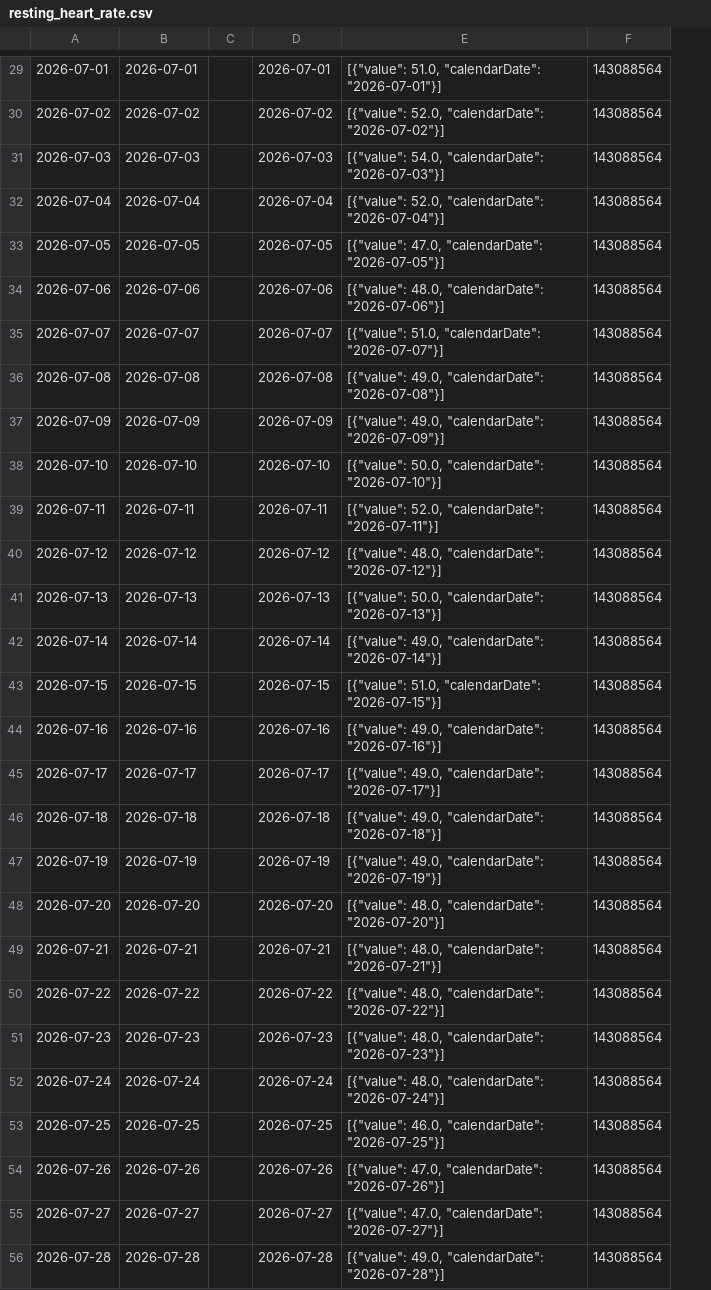
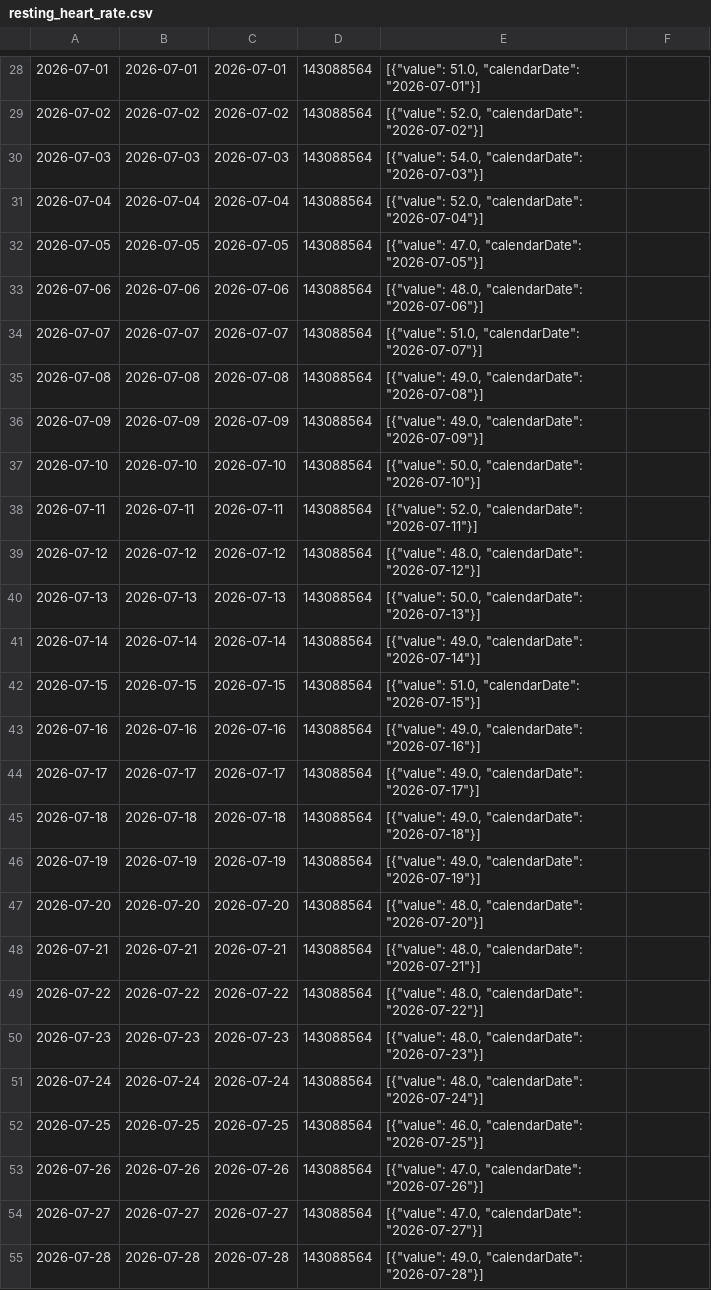
Before and after one commit to MacGoesRunning/garmin-data-MacGoesRunning, a CSV file: resting_heart_rate.csv, drawn as a sheet; only a part is shown, gaps mark what is left out; removed rows and columns are numbered as before the commit, all else as after; the diff covers the shown part only; the diff names each change by its address in the sheet, - before the commit and + after, or states it on an @@ line.

```diff
--- a/resting_heart_rate.csv
+++ b/resting_heart_rate.csv
-column C, empty
+column D, rows 28-55: all 143088564
-F28:F55: 143088564
+F28:F55: (empty)
```
Also changed, not shown: 2 added rows, 2 removed rows and 62 edited cells elsewhere in this file, activities.csv, body_composition.csv, 6 other files.
